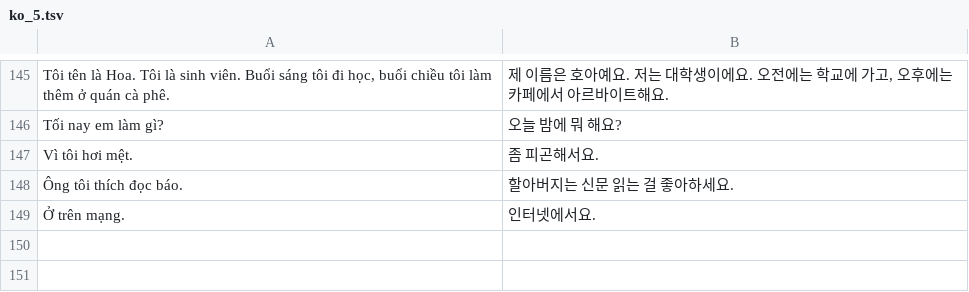
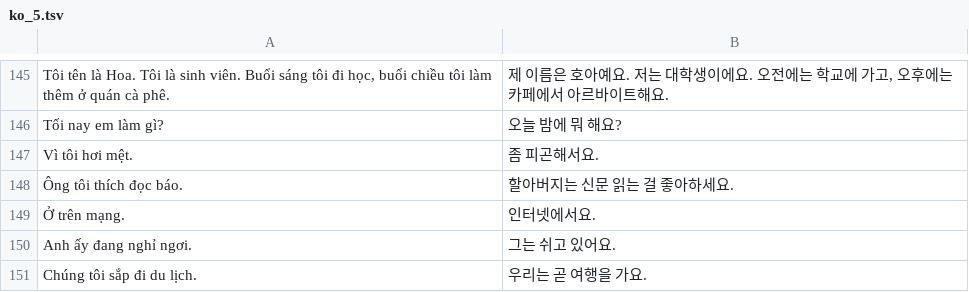
Before and after one commit to tpgus5119-coder/chaochao, a TSV file: tools/mock2/ko_5.tsv, drawn as a sheet; only a part is shown, gaps mark what is left out.

```diff
--- a/tools/mock2/ko_5.tsv
+++ b/tools/mock2/ko_5.tsv
@@ -149 +149,3 @@ Vì tôi hơi mệt.	좀 피곤해서요.
 Ở trên mạng.	인터넷에서요.
+Anh ấy đang nghỉ ngơi.	그는 쉬고 있어요.
+Chúng tôi sắp đi du lịch.	우리는 곧 여행을 가요.
```
Also changed, not shown: tools/mock2/ko_2.tsv, tools/mock2/ko_3.tsv, 57 other files.
